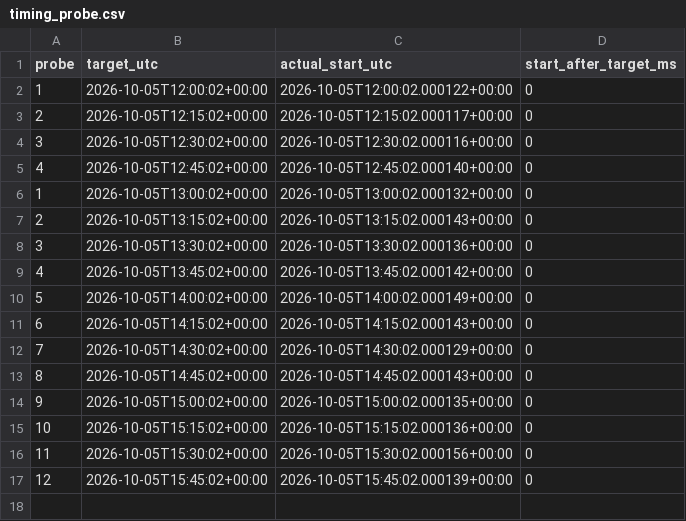
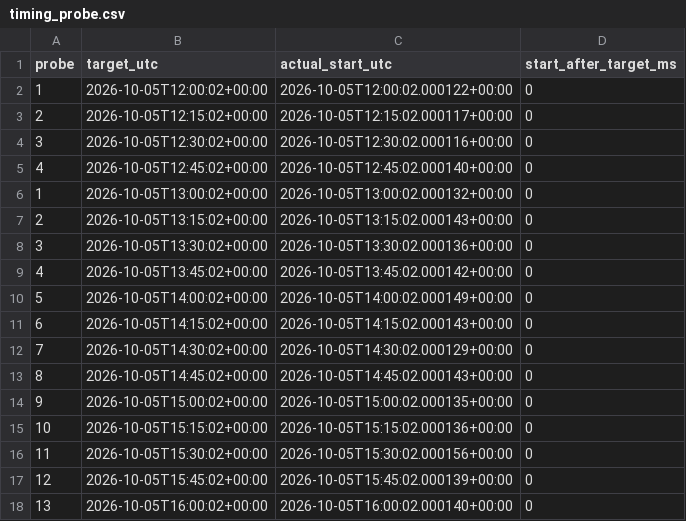
Before and after one commit to Photofiver/Stock-finder, a CSV file: blofin_live_scan_summary/timing_probe.csv, drawn as a sheet; the diff names each change by its address in the sheet, - before the commit and + after, or states it on an @@ line.

```diff
--- a/blofin_live_scan_summary/timing_probe.csv
+++ b/blofin_live_scan_summary/timing_probe.csv
+row 18: 13 | 2026-10-05T16:00:02+00:00 | 2026-10-05T16:00:02.000140+00:00 | 0
```
Also changed, not shown: 15 other files.
